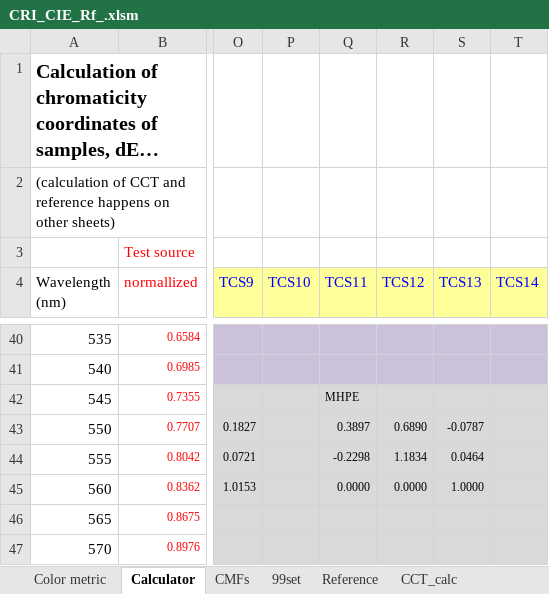
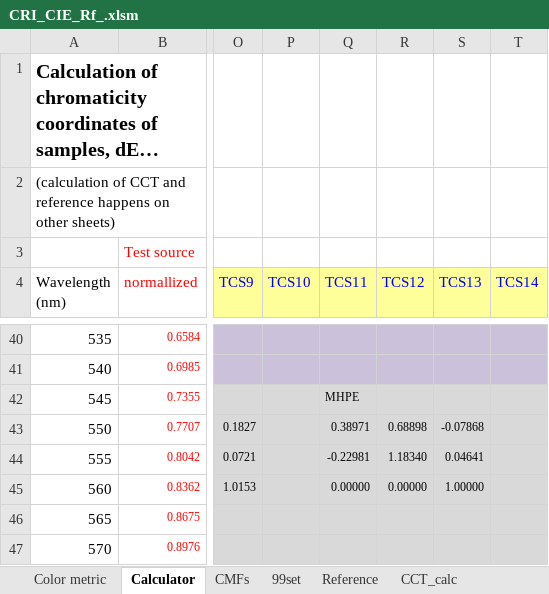
Before and after one commit to ksmet1977/CRI_CIE_Rf_2017, an Excel workbook: CRI_CIE_Rf_.xlsm, sheet Calculator, drawn as a sheet; only a part is shown, gaps mark what is left out; long unchanged cells end in …; values as stored, in another font and other column widths than the file's, no borders; the diff names each change by its address in the sheet, - before the commit and + after, or states it on an @@ line.

Commit message:
added testsource + update xlsm

```diff
--- a/CRI_CIE_Rf_.xlsm (sheet Calculator)
+++ b/CRI_CIE_Rf_.xlsm (sheet Calculator)
-Q43 (TCS11): 0.3897
+Q43 (TCS11): 0.38971
-R43 (TCS12): 0.6890
+R43 (TCS12): 0.68898
-S43 (TCS13): -0.0787
+S43 (TCS13): -0.07868
-Q44 (TCS11): -0.2298
+Q44 (TCS11): -0.22981
-R44 (TCS12): 1.1834
+R44 (TCS12): 1.18340
-S44 (TCS13): 0.0464
+S44 (TCS13): 0.04641
-Q45 (TCS11): 0.0000
+Q45 (TCS11): 0.00000
-R45 (TCS12): 0.0000
+R45 (TCS12): 0.00000
-S45 (TCS13): 1.0000
+S45 (TCS13): 1.00000
```
Also changed, not shown: sheet Color metric, charts or pictures, 1 other file.
